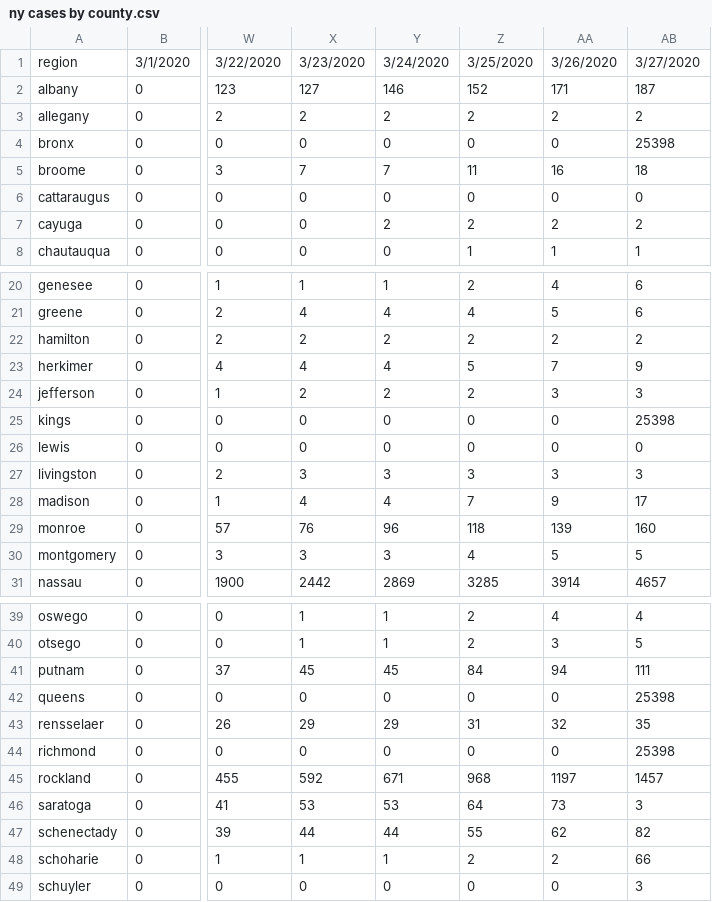
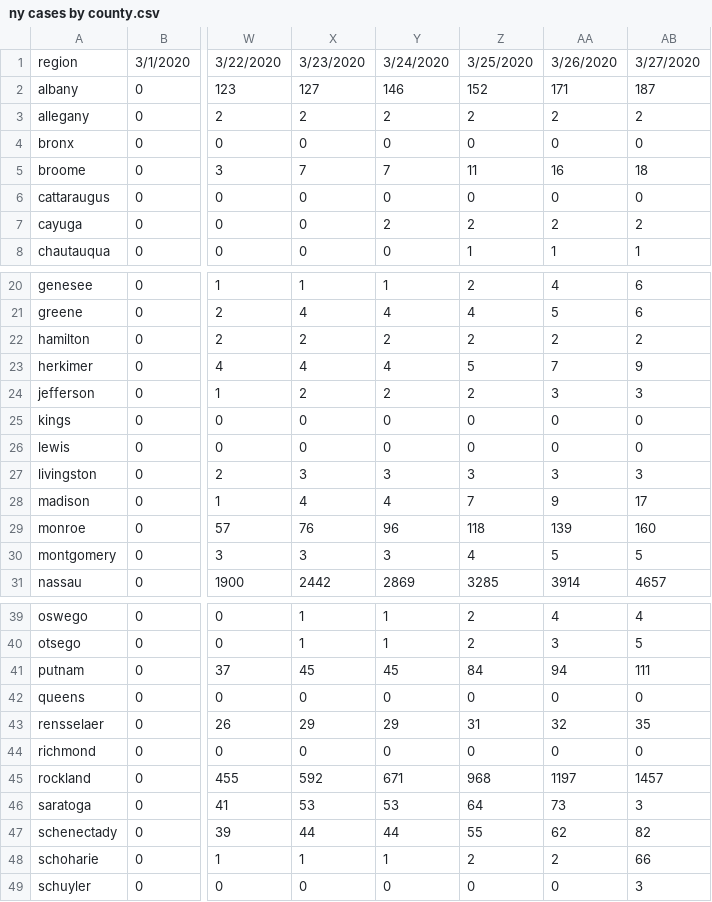
Before and after one commit to PEESEgroup/PEESE-COVID19, a CSV file: ny cases by county.csv, drawn as a sheet; only a part is shown, gaps mark what is left out; the diff names each change by its address in the sheet, - before the commit and + after, or states it on an @@ line.

Commit message:
3/27/2020 Added

```diff
--- a/ny cases by county.csv
+++ b/ny cases by county.csv
-AB4: 25398
+AB4: 0
-AB25: 25398
+AB25: 0
-AB42: 25398
+AB42: 0
-AB44: 25398
+AB44: 0
```
